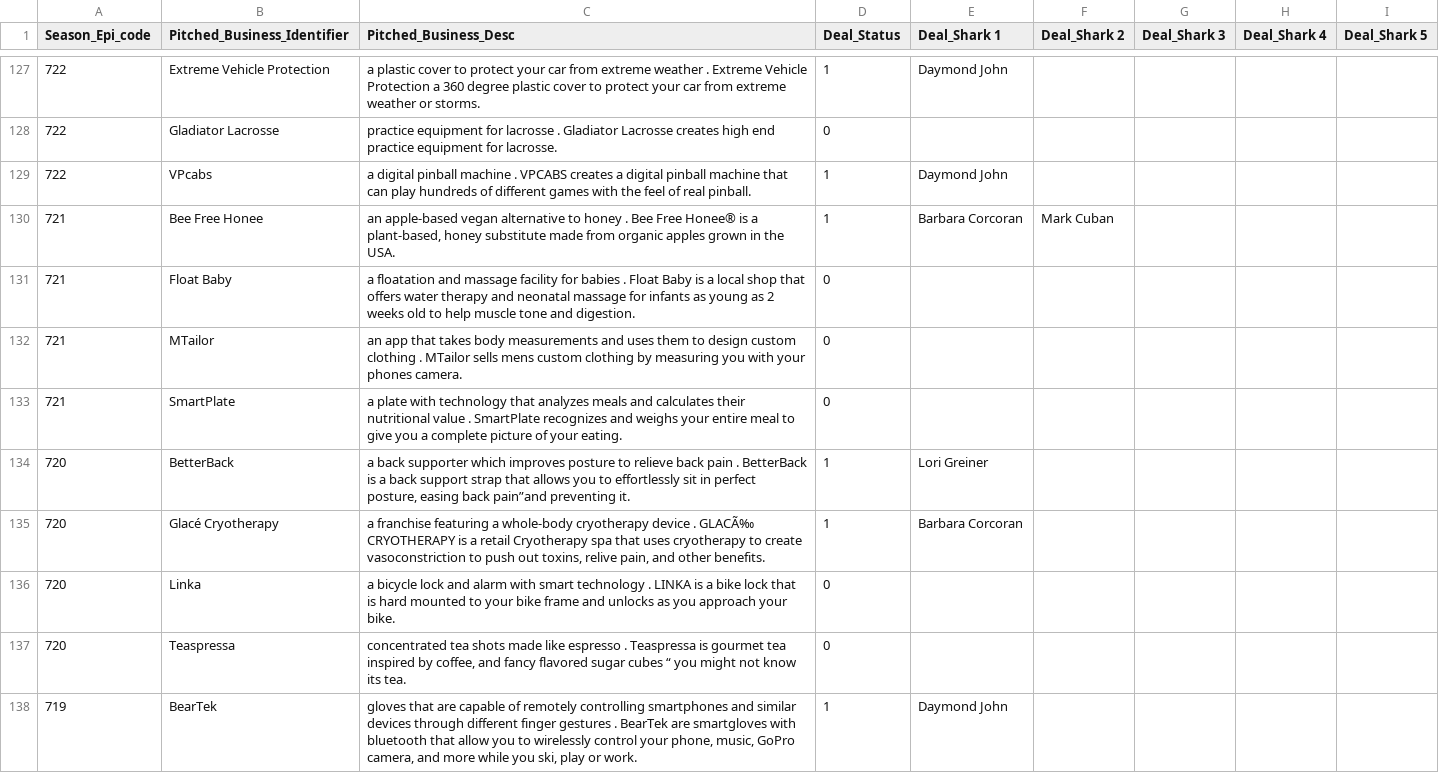
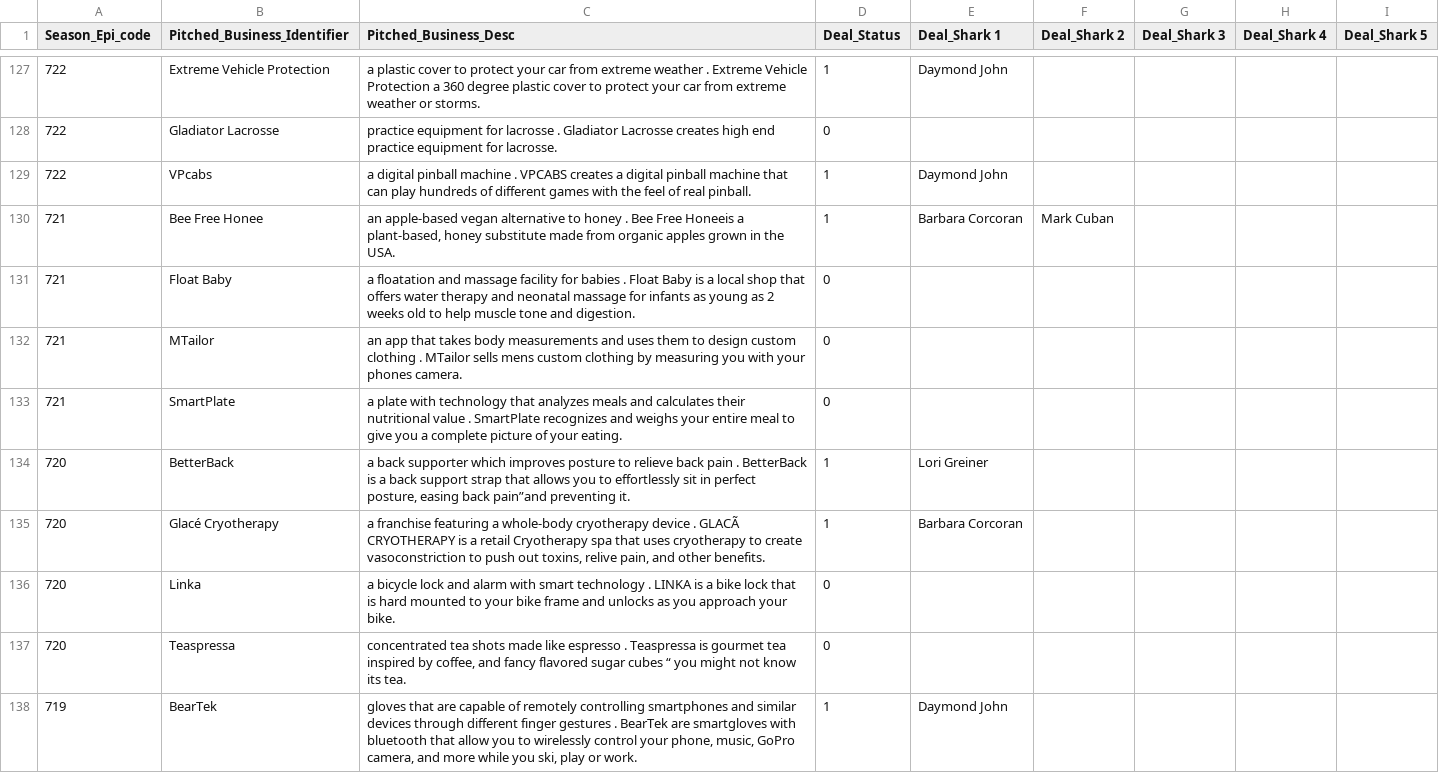
Before and after one commit to tristanpserigny/project-2, a CSV file: data/S1_8Sharktankpitchesdeals.csv, drawn as a sheet; only a part is shown, gaps mark what is left out; the diff covers the shown part only.

Commit message:
Removed More Characters

```diff
--- a/data/S1_8Sharktankpitchesdeals.csv
+++ b/data/S1_8Sharktankpitchesdeals.csv
@@ -129,3 +129,3 @@
 722,VPcabs,a digital pinball machine . VPCABS creates a digital pinball machine that can play hundreds of different games with the feel of real pinball.,1,Daymond John,,,,
-721,Bee Free Honee,"an apple-based vegan alternative to honey . Bee Free Honee® is a plant-based, honey substitute made from organic apples grown in the USA.",1,Barbara Corcoran,Mark Cuban,,,
+721,Bee Free Honee,"an apple-based vegan alternative to honey . Bee Free Honeeis a plant-based, honey substitute made from organic apples grown in the USA.",1,Barbara Corcoran,Mark Cuban,,,
 721,Float Baby,a floatation and massage facility for babies . Float Baby is a local shop that offers water therapy and neonatal massage for infants as young as 2 weeks old to help muscle tone and digestion.,0,,,,,
@@ -134,3 +134,3 @@
 720,BetterBack,"a back supporter which improves posture to relieve back pain . BetterBack is a back support strap that allows you to effortlessly sit in perfect posture, easing back pain”and preventing it.",1,Lori Greiner,,,,
-720,Glacé Cryotherapy,"a franchise featuring a whole-body cryotherapy device . GLACÃ‰ CRYOTHERAPY is a retail Cryotherapy spa that uses cryotherapy to create vasoconstriction to push out toxins, relive pain, and other benefits.",1,Barbara Corcoran,,,,
+720,Glacé Cryotherapy,"a franchise featuring a whole-body cryotherapy device . GLACÃ CRYOTHERAPY is a retail Cryotherapy spa that uses cryotherapy to create vasoconstriction to push out toxins, relive pain, and other benefits.",1,Barbara Corcoran,,,,
 720,Linka,a bicycle lock and alarm with smart technology . LINKA is a bike lock that is hard mounted to your bike frame and unlocks as you approach your bike.,0,,,,,
```
Also changed, not shown: 2 edited cells elsewhere in this file.
